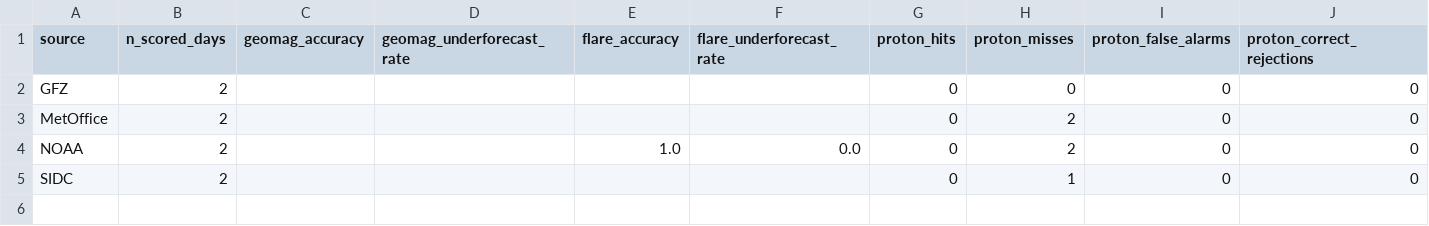
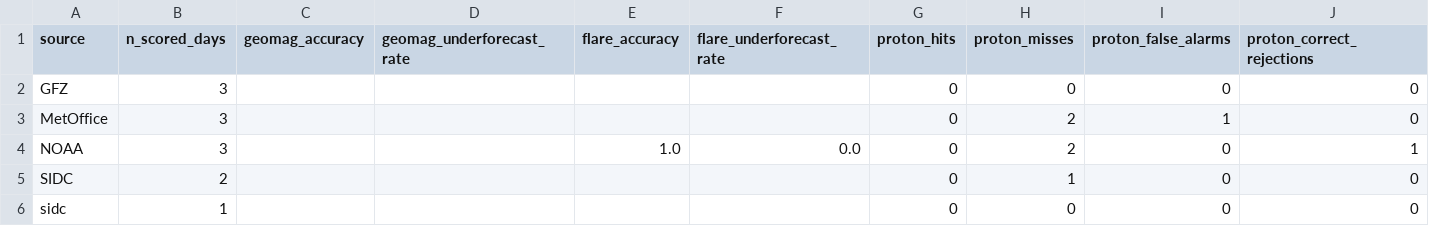
Before and after one commit to MetopRBr/space-weather-verify, a CSV file: data/scorecard.csv, drawn as a sheet.

```diff
--- a/data/scorecard.csv
+++ b/data/scorecard.csv
@@ -1,5 +1,6 @@
 source,n_scored_days,geomag_accuracy,geomag_underforecast_rate,flare_accuracy,flare_underforecast_rate,proton_hits,proton_misses,proton_false_alarms,proton_correct_rejections
-GFZ,2,,,,,0,0,0,0
-MetOffice,2,,,,,0,2,0,0
-NOAA,2,,,1.0,0.0,0,2,0,0
+GFZ,3,,,,,0,0,0,0
+MetOffice,3,,,,,0,2,1,0
+NOAA,3,,,1.0,0.0,0,2,0,1
 SIDC,2,,,,,0,1,0,0
+sidc,1,,,,,0,0,0,0
```
Also changed, not shown: data/forecasts.csv, data/observed.csv.
